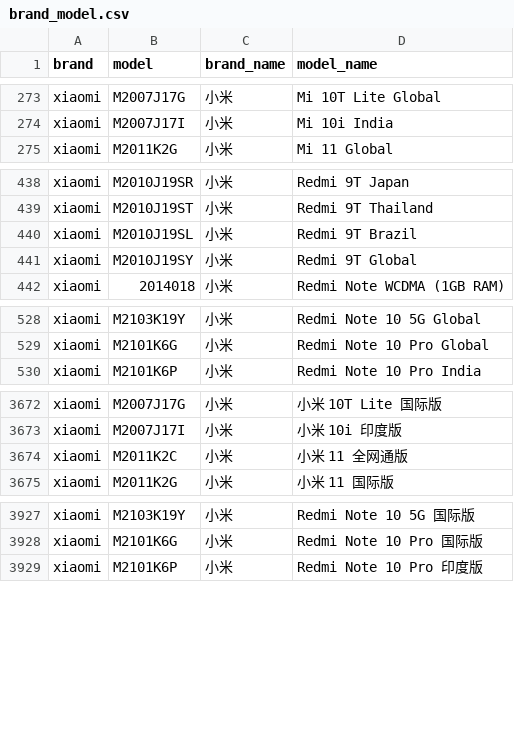
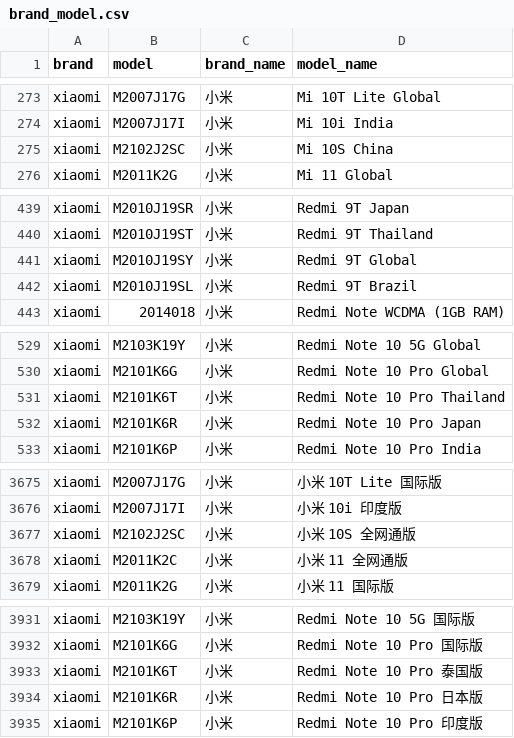
Before and after one commit to jantacy/mobilemodels, a CSV file: brand_model.csv, drawn as a sheet; only a part is shown, gaps mark what is left out; the diff covers the shown part only.

Commit message:
automated update result file

```diff
--- a/brand_model.csv
+++ b/brand_model.csv
@@ -274,2 +274,3 @@ xiaomi,M2007J17G,小米, Mi 10T Lite Global
 xiaomi,M2007J17I,小米, Mi 10i India
+xiaomi,M2102J2SC,小米, Mi 10S China
 xiaomi,M2011K2G,小米, Mi 11 Global
@@ -439,4 +440,4 @@ xiaomi,M2010J19SR,小米, Redmi 9T Japan
 xiaomi,M2010J19ST,小米, Redmi 9T Thailand
-xiaomi,M2010J19SL,小米, Redmi 9T Brazil
 xiaomi,M2010J19SY,小米, Redmi 9T Global
+xiaomi,M2010J19SL,小米, Redmi 9T Brazil
 xiaomi,2014018,小米, Redmi Note WCDMA (1GB RAM)
@@ -529,2 +530,4 @@ xiaomi,M2103K19Y,小米, Redmi Note 10 5G Global
 xiaomi,M2101K6G,小米, Redmi Note 10 Pro Global
+xiaomi,M2101K6T,小米, Redmi Note 10 Pro Thailand
+xiaomi,M2101K6R,小米, Redmi Note 10 Pro Japan
 xiaomi,M2101K6P,小米, Redmi Note 10 Pro India
@@ -3673,2 +3676,3 @@ xiaomi,M2007J17G,小米, 小米 10T Lite 国际版
 xiaomi,M2007J17I,小米, 小米 10i 印度版
+xiaomi,M2102J2SC,小米, 小米 10S 全网通版
 xiaomi,M2011K2C,小米, 小米 11 全网通版
@@ -3928,2 +3932,4 @@ xiaomi,M2103K19Y,小米, Redmi Note 10 5G 国际版
 xiaomi,M2101K6G,小米, Redmi Note 10 Pro 国际版
+xiaomi,M2101K6T,小米, Redmi Note 10 Pro 泰国版
+xiaomi,M2101K6R,小米, Redmi Note 10 Pro 日本版
 xiaomi,M2101K6P,小米, Redmi Note 10 Pro 印度版
```
Also changed, not shown: 1 moved row elsewhere in this file.
